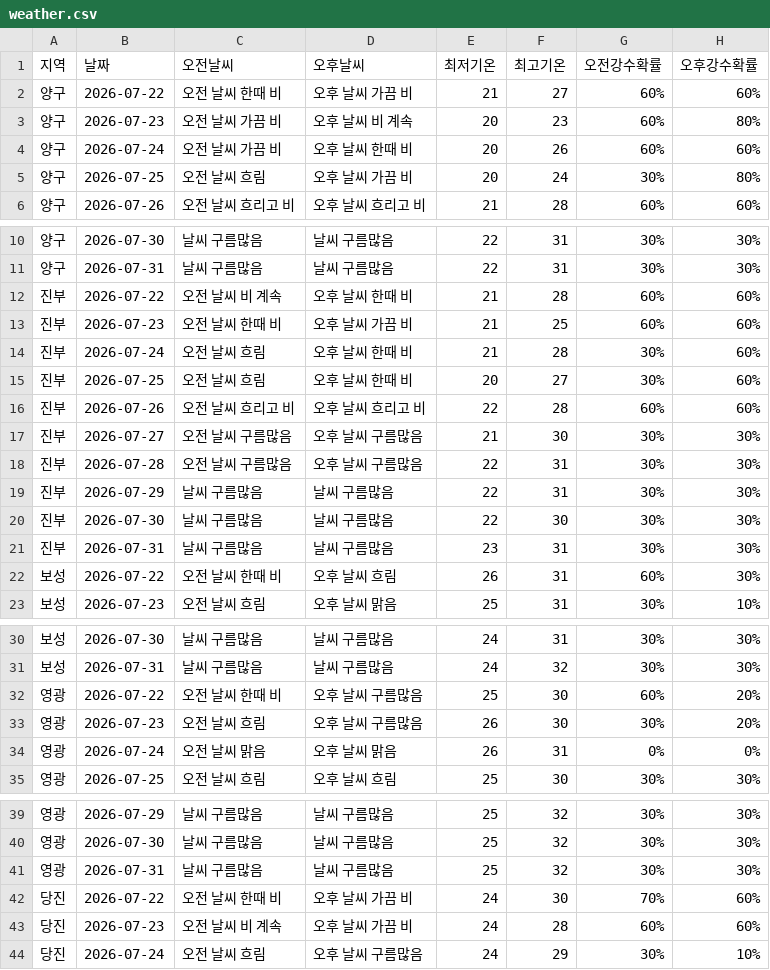
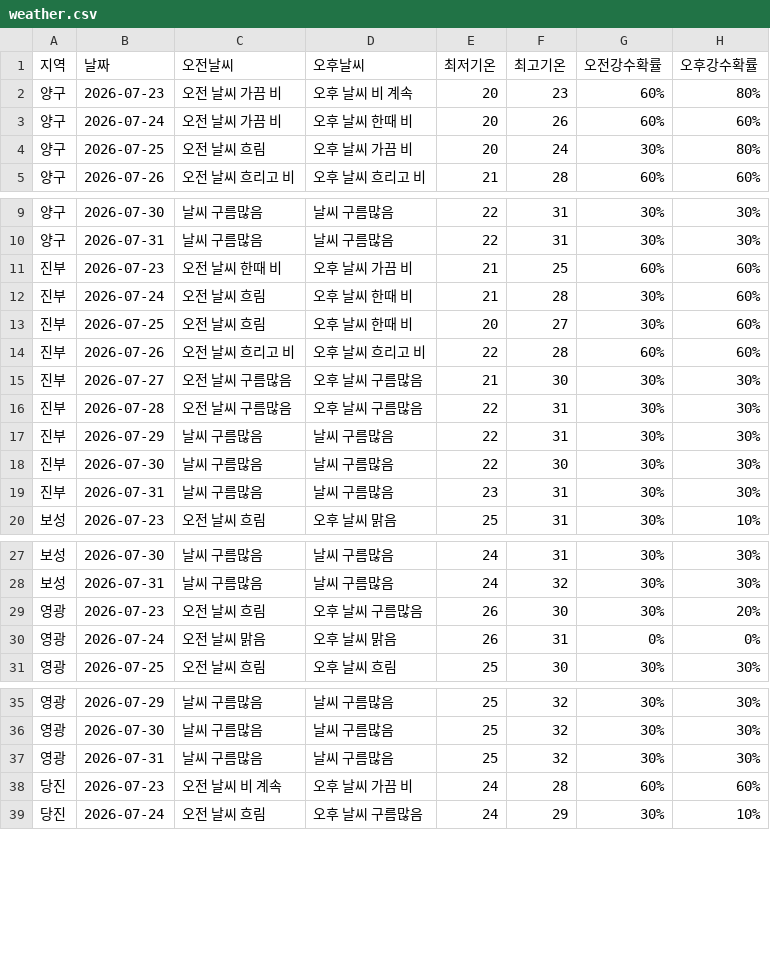
Before and after one commit to wngml7055/potato-times, a CSV file: data/weather.csv, drawn as a sheet; only a part is shown, gaps mark what is left out; the diff covers the shown part only.

```diff
--- a/data/weather.csv
+++ b/data/weather.csv
@@ -1,3 +1,2 @@
 지역,날짜,오전날씨,오후날씨,최저기온,최고기온,오전강수확률,오후강수확률
-양구,2026-07-22,오전 날씨 한때 비,오후 날씨 가끔 비,21,27,60%,60%
 양구,2026-07-23,오전 날씨 가끔 비,오후 날씨 비 계속,20,23,60%,80%
@@ -11,3 +10,2 @@
 양구,2026-07-31,날씨 구름많음,날씨 구름많음,22,31,30%,30%
-진부,2026-07-22,오전 날씨 비 계속,오후 날씨 한때 비,21,28,60%,60%
 진부,2026-07-23,오전 날씨 한때 비,오후 날씨 가끔 비,21,25,60%,60%
@@ -21,3 +19,2 @@
 진부,2026-07-31,날씨 구름많음,날씨 구름많음,23,31,30%,30%
-보성,2026-07-22,오전 날씨 한때 비,오후 날씨 흐림,26,31,60%,30%
 보성,2026-07-23,오전 날씨 흐림,오후 날씨 맑음,25,31,30%,10%
@@ -31,3 +28,2 @@
 보성,2026-07-31,날씨 구름많음,날씨 구름많음,24,32,30%,30%
-영광,2026-07-22,오전 날씨 한때 비,오후 날씨 구름많음,25,30,60%,20%
 영광,2026-07-23,오전 날씨 흐림,오후 날씨 구름많음,26,30,30%,20%
@@ -41,3 +37,2 @@
 영광,2026-07-31,날씨 구름많음,날씨 구름많음,25,32,30%,30%
-당진,2026-07-22,오전 날씨 한때 비,오후 날씨 가끔 비,24,30,70%,60%
 당진,2026-07-23,오전 날씨 비 계속,오후 날씨 가끔 비,24,28,60%,60%
```
Also changed, not shown: 1 removed row elsewhere in this file.
